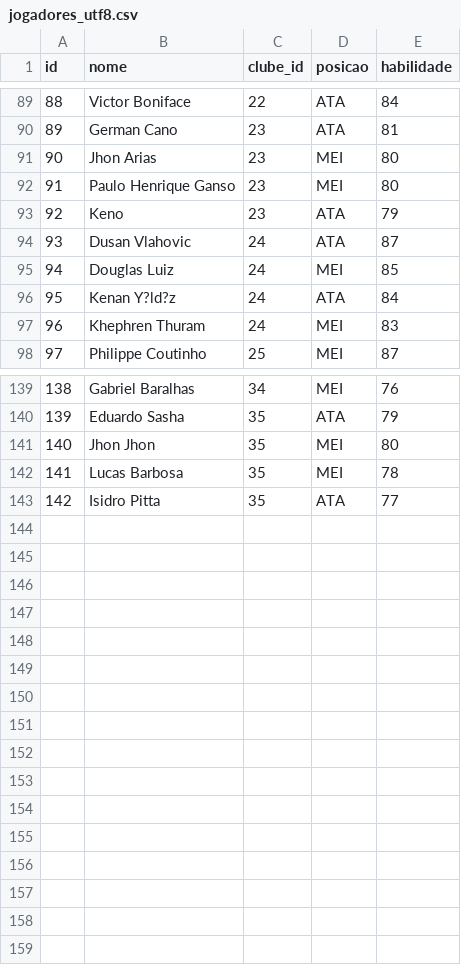
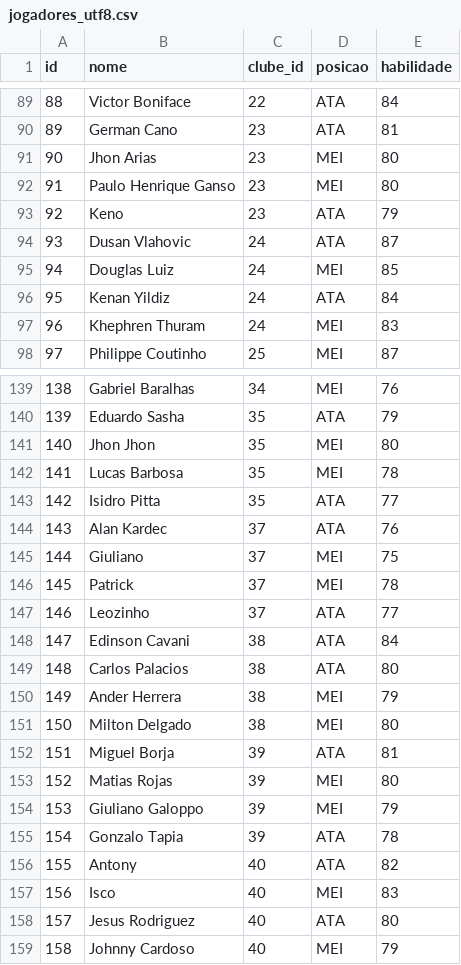
Before and after one commit to Alan-Carvalho-de-Souza/manager_online, a CSV file: data/jogadores_utf8.csv, drawn as a sheet; only a part is shown, gaps mark what is left out.

Commit message:
Update jogadores_utf8.csv

```diff
--- a/data/jogadores_utf8.csv
+++ b/data/jogadores_utf8.csv
@@ -95,3 +95,3 @@ id,nome,clube_id,posicao,habilidade
 94,Douglas Luiz,24,MEI,85
-95,Kenan Y?ld?z,24,ATA,84
+95,Kenan Yildiz,24,ATA,84
 96,Khephren Thuram,24,MEI,83
@@ -143 +143,17 @@ id,nome,clube_id,posicao,habilidade
 142,Isidro Pitta,35,ATA,77
+143,Alan Kardec,37,ATA,76
+144,Giuliano,37,MEI,75
+145,Patrick,37,MEI,78
+146,Leozinho,37,ATA,77
+147,Edinson Cavani,38,ATA,84
+148,Carlos Palacios,38,ATA,80
+149,Ander Herrera,38,MEI,79
+150,Milton Delgado,38,MEI,80
+151,Miguel Borja,39,ATA,81
+152,Matias Rojas,39,MEI,80
+153,Giuliano Galoppo,39,MEI,79
+154,Gonzalo Tapia,39,ATA,78
+155,Antony,40,ATA,82
+156,Isco,40,MEI,83
+157,Jesus Rodriguez,40,ATA,80
+158,Johnny Cardoso,40,MEI,79
```
